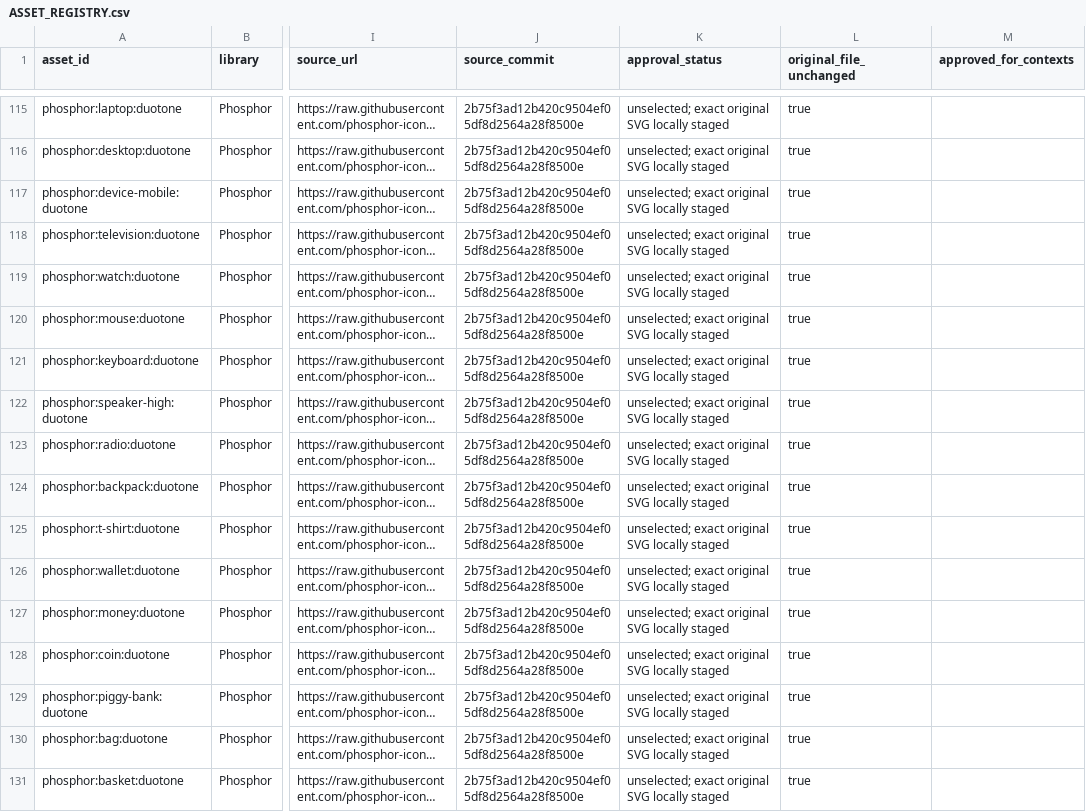
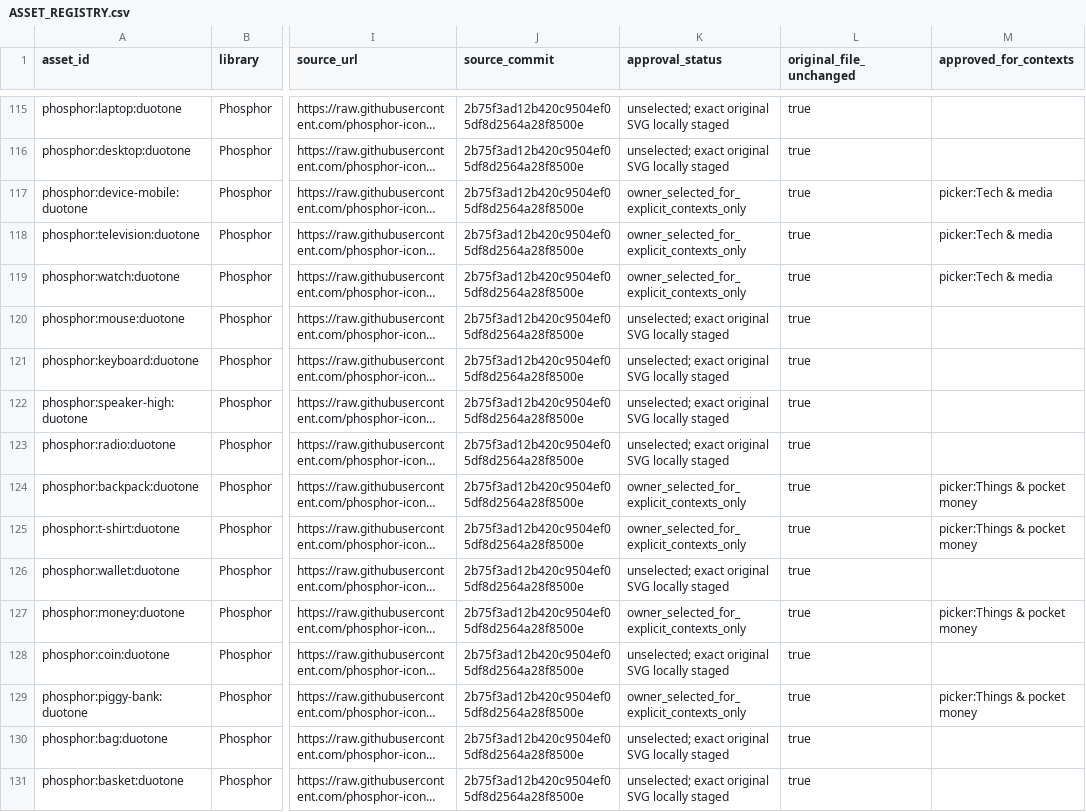
Before and after one commit to soulglo82/positive_percy, a CSV file: design/stage1/ASSET_REGISTRY.csv, drawn as a sheet; only a part is shown, gaps mark what is left out; long unchanged cells end in …; the diff covers the shown part only; the diff names each change by its address in the sheet, - before the commit and + after, or states it on an @@ line.

Commit message:
Record 12 exact owner-selected parent reward-picker category memberships (84 placements, 71 icons)

```diff
--- a/design/stage1/ASSET_REGISTRY.csv
+++ b/design/stage1/ASSET_REGISTRY.csv
-K117:K119 (approval_status): unselected; exact original SVG locally staged
+K117:K119 (approval_status): owner_selected_for_explicit_contexts_only
-M117:M119 (approved_for_contexts): (empty)
+M117:M119 (approved_for_contexts): picker:Tech & media
-K124:K125 (approval_status): unselected; exact original SVG locally staged
+K124:K125 (approval_status): owner_selected_for_explicit_contexts_only
-M124:M125 (approved_for_contexts): (empty)
+M124:M125 (approved_for_contexts): picker:Things & pocket money
-K127 (approval_status): unselected; exact original SVG locally staged
+K127 (approval_status): owner_selected_for_explicit_contexts_only
-M127 (approved_for_contexts): (empty)
+M127 (approved_for_contexts): picker:Things & pocket money
-K129 (approval_status): unselected; exact original SVG locally staged
+K129 (approval_status): owner_selected_for_explicit_contexts_only
-M129 (approved_for_contexts): (empty)
+M129 (approved_for_contexts): picker:Things & pocket money
```
Also changed, not shown: 121 edited cells elsewhere in this file, 4 other files.
